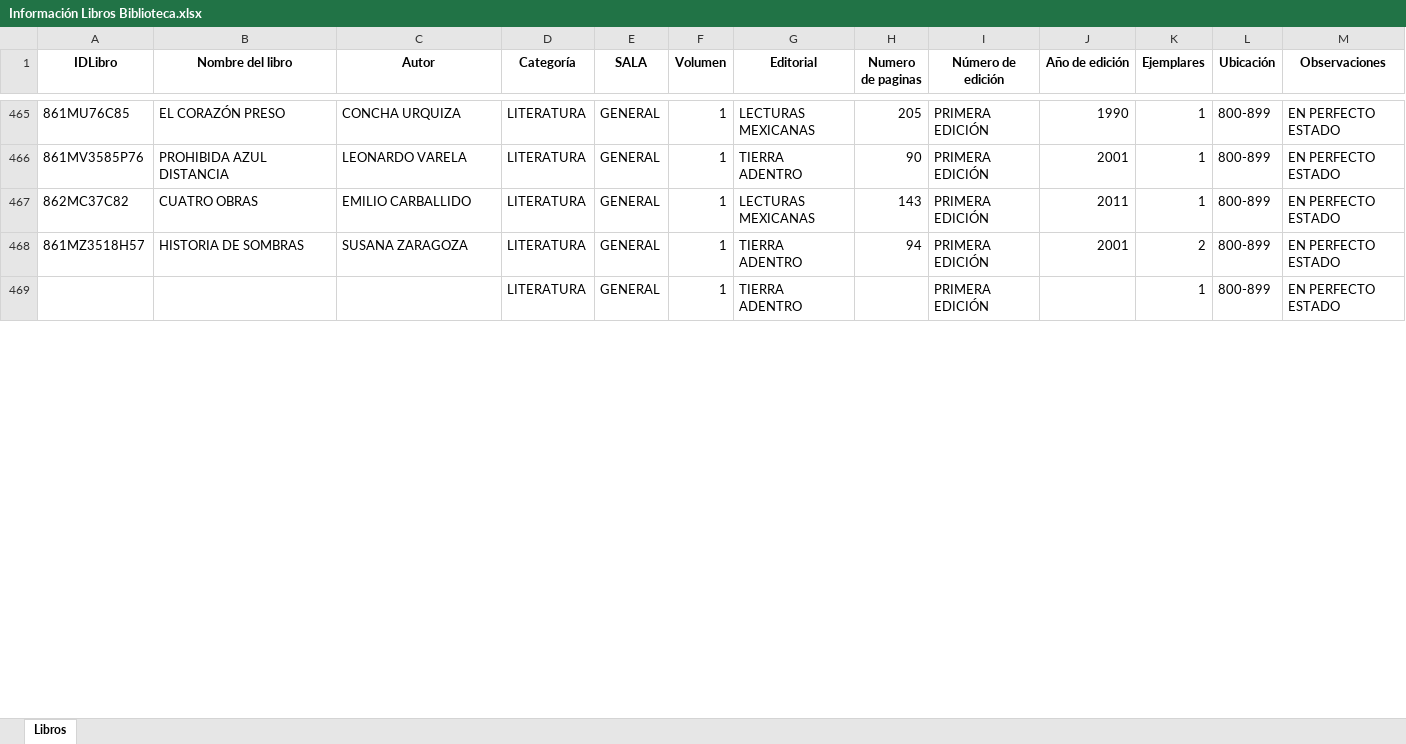
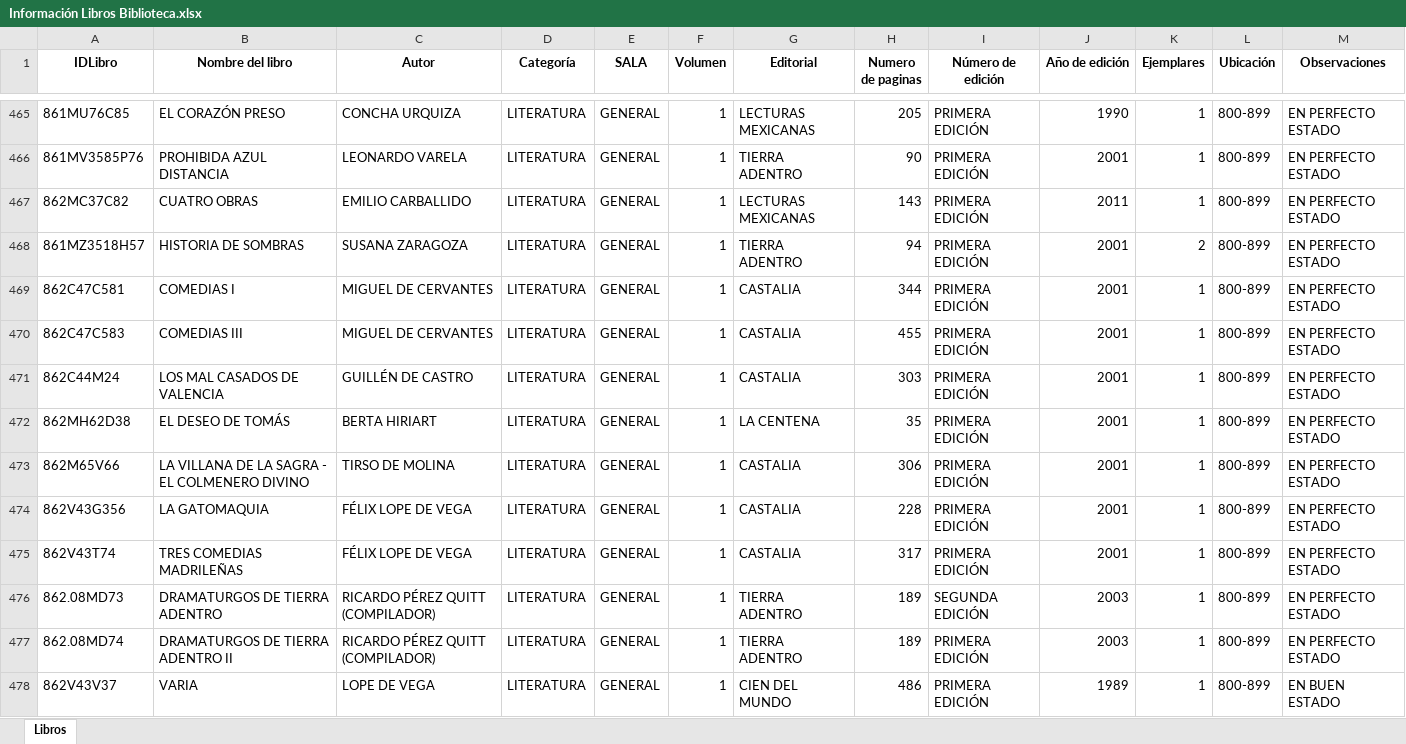
Before and after one commit to DavidNva/DatosBibliotecaExcel, an Excel workbook: Información Libros Biblioteca.xlsx, sheet Libros, drawn as a sheet; only a part is shown, gaps mark what is left out; values as stored, in another font and other column widths than the file's, no borders; addresses are those after the commit; the diff covers the shown part only; the diff names each change by its address in the sheet, - before the commit and + after, or states it on an @@ line.

Commit message:
03/05/22

```diff
--- a/Información Libros Biblioteca.xlsx (sheet Libros)
+++ b/Información Libros Biblioteca.xlsx (sheet Libros)
+row 469: 862C47C581 | COMEDIAS I | MIGUEL DE CERVANTES | LITERATURA | GENERAL | 1 | CASTALIA | 344 | PRIMERA EDICIÓN | 2001 | 1 | 800-899 | EN PERFECTO ESTADO
+row 470: 862C47C583 | COMEDIAS III | MIGUEL DE CERVANTES | LITERATURA | GENERAL | 1 | CASTALIA | 455 | PRIMERA EDICIÓN | 2001 | 1 | 800-899 | EN PERFECTO ESTADO
+row 471: 862C44M24 | LOS MAL CASADOS DE VALENCIA | GUILLÉN DE CASTRO | LITERATURA | GENERAL | 1 | CASTALIA | 303 | PRIMERA EDICIÓN | 2001 | 1 | 800-899 | EN PERFECTO ESTADO
+row 472: 862MH62D38 | EL DESEO DE TOMÁS | BERTA HIRIART | LITERATURA | GENERAL | 1 | LA CENTENA | 35 | PRIMERA EDICIÓN | 2001 | 1 | 800-899 | EN PERFECTO ESTADO
+row 473: 862M65V66 | LA VILLANA DE LA SAGRA - EL COLMENERO DIVINO | TIRSO DE MOLINA | LITERATURA | GENERAL | 1 | CASTALIA | 306 | PRIMERA EDICIÓN | 2001 | 1 | 800-899 | EN PERFECTO ESTADO
+row 474: 862V43G356 | LA GATOMAQUIA | FÉLIX LOPE DE VEGA | LITERATURA | GENERAL | 1 | CASTALIA | 228 | PRIMERA EDICIÓN | 2001 | 1 | 800-899 | EN PERFECTO ESTADO
+row 475: 862V43T74 | TRES COMEDIAS MADRILEÑAS | FÉLIX LOPE DE VEGA | LITERATURA | GENERAL | 1 | CASTALIA | 317 | PRIMERA EDICIÓN | 2001 | 1 | 800-899 | EN PERFECTO ESTADO
+row 476: 862.08MD73 | DRAMATURGOS DE TIERRA ADENTRO | RICARDO PÉREZ QUITT (COMPILADOR) | LITERATURA | GENERAL | 1 | TIERRA ADENTRO | 189 | SEGUNDA EDICIÓN | 2003 | 1 | 800-899 | EN PERFECTO ESTADO
-A477 (IDLibro): (empty)
+A477 (IDLibro): 862.08MD74
-B477 (Nombre del libro): (empty)
+B477 (Nombre del libro): DRAMATURGOS DE TIERRA ADENTRO II
-C477 (Autor): (empty)
+C477 (Autor): RICARDO PÉREZ QUITT (COMPILADOR)
-H477 (Numero de paginas): (empty)
+H477 (Numero de paginas): 189
-J477 (Año de edición): (empty)
+J477 (Año de edición): 2003
+row 478: 862V43V37 | VARIA | LOPE DE VEGA | LITERATURA | GENERAL | 1 | CIEN DEL MUNDO | 486 | PRIMERA EDICIÓN | 1989 | 1 | 800-899 | EN BUEN ESTADO
```
Also changed, not shown: 36 added rows, 45 removed rows and 5 edited cells elsewhere in this sheet.
